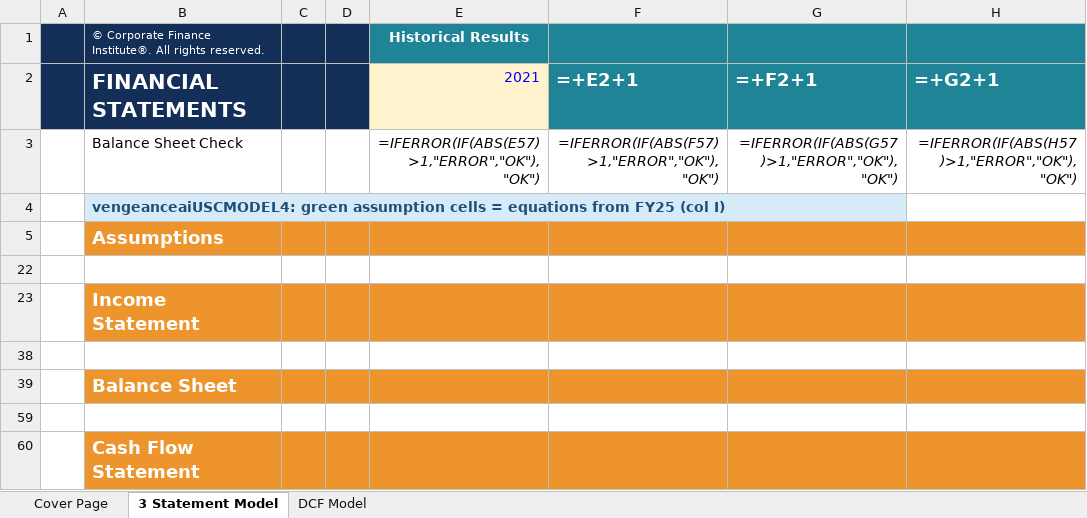
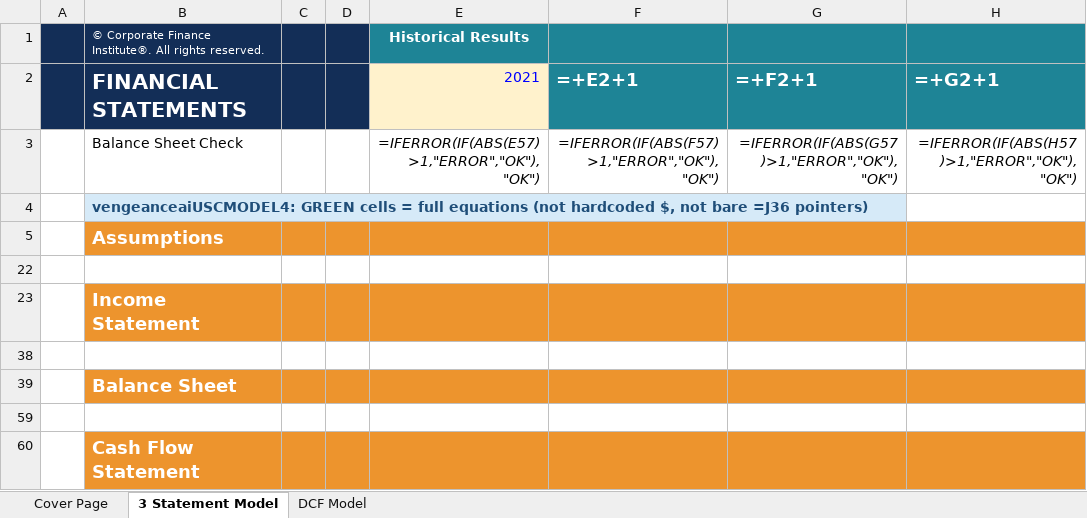
Before and after one commit to vengeanceaiUSC/Rainmaker, an Excel workbook: FICO/output/FICO_Completed_Model.xlsx, sheet 3 Statement Model, drawn as a sheet; only a part is shown; values as stored, in another font and other column widths than the file's, no borders; formulas without a stored value are shown as written; charts and pictures and conditional formats not drawn; the diff names each change by its address in the sheet, - before the commit and + after, or states it on an @@ line.

```diff
--- a/FICO/output/FICO_Completed_Model.xlsx (sheet 3 Statement Model)
+++ b/FICO/output/FICO_Completed_Model.xlsx (sheet 3 Statement Model)
-B4: vengeanceaiUSCMODEL4: green assumption cells = equations from FY25 (col I)
+B4: vengeanceaiUSCMODEL4: GREEN cells = full equations (not hardcoded $, not bare =J36 pointers)
```
Also changed, not shown: hidden cells, 2 other files.
